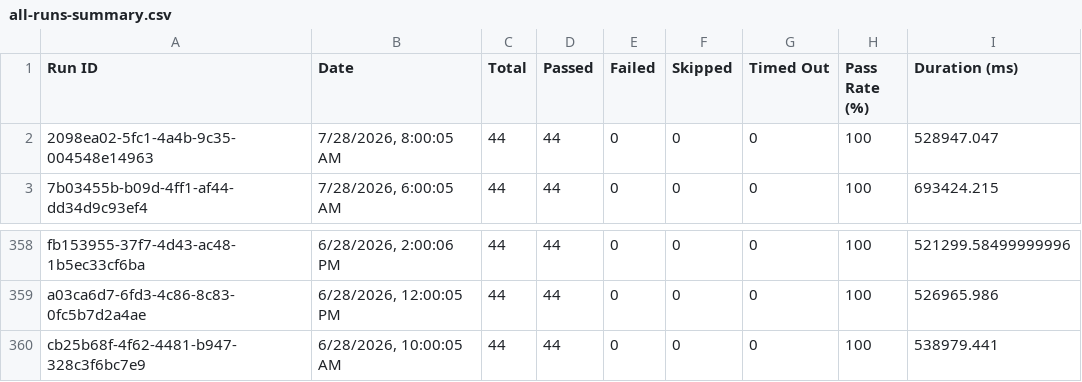
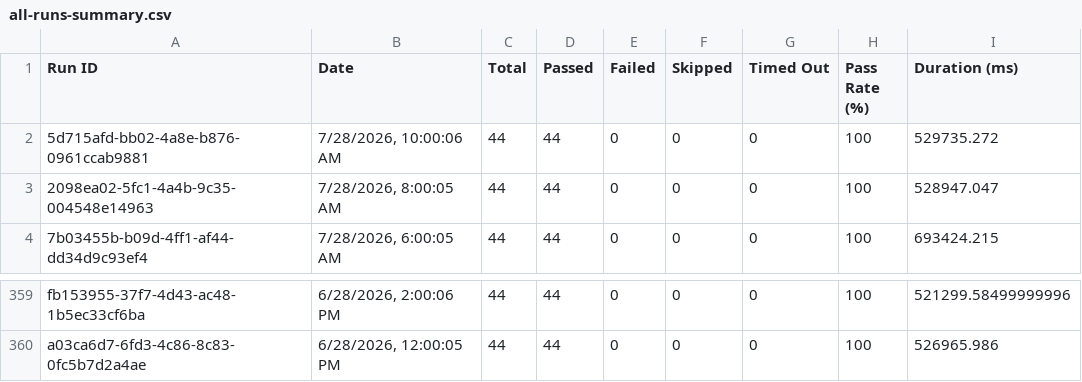
Before and after one commit to Shunyalabsai/console-automation, a CSV file: docs/exports/all-runs-summary.csv, drawn as a sheet; only a part is shown, gaps mark what is left out; removed rows and columns are numbered as before the commit, all else as after; the diff names each change by its address in the sheet, - before the commit and + after, or states it on an @@ line.

```diff
--- a/docs/exports/all-runs-summary.csv
+++ b/docs/exports/all-runs-summary.csv
+row 2: 5d715afd-bb02-4a8e-b876-0961ccab9881 | 7/28/2026, 10:00:06 AM | 44 | 44 | 0 | 0 | 0 | 100 | 529735.272
-row 360: cb25b68f-4f62-4481-b947-328c3f6bc7e9 | 6/28/2026, 10:00:05 AM | 44 | 44 | 0 | 0 | 0 | 100 | 538979.441
```
Also changed, not shown: docs/exports/current-run.csv, 2 other files.
